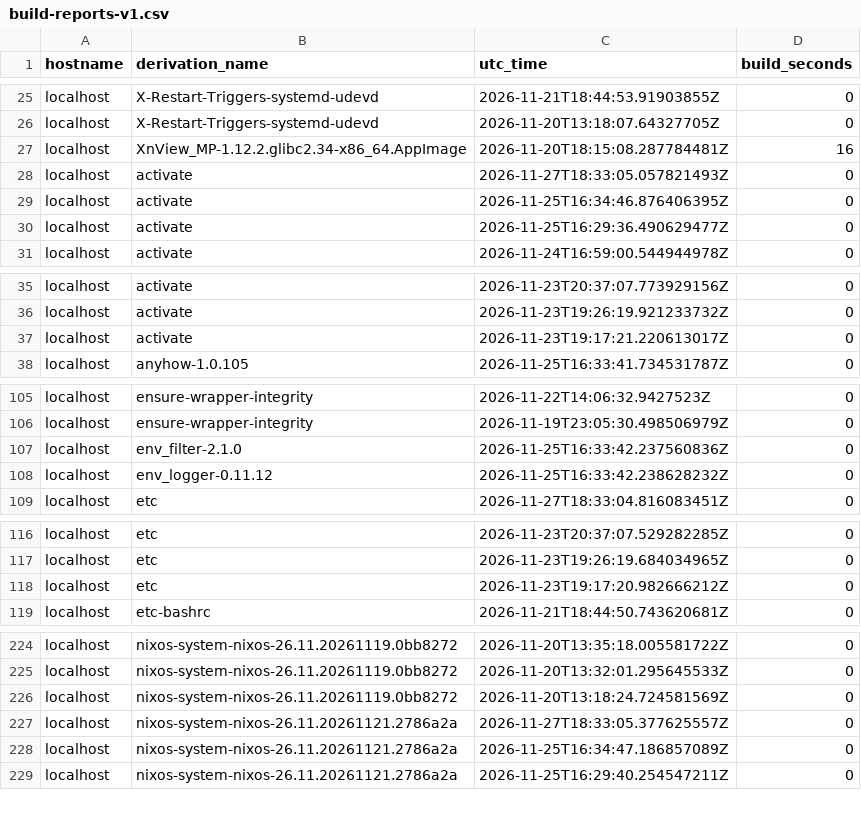
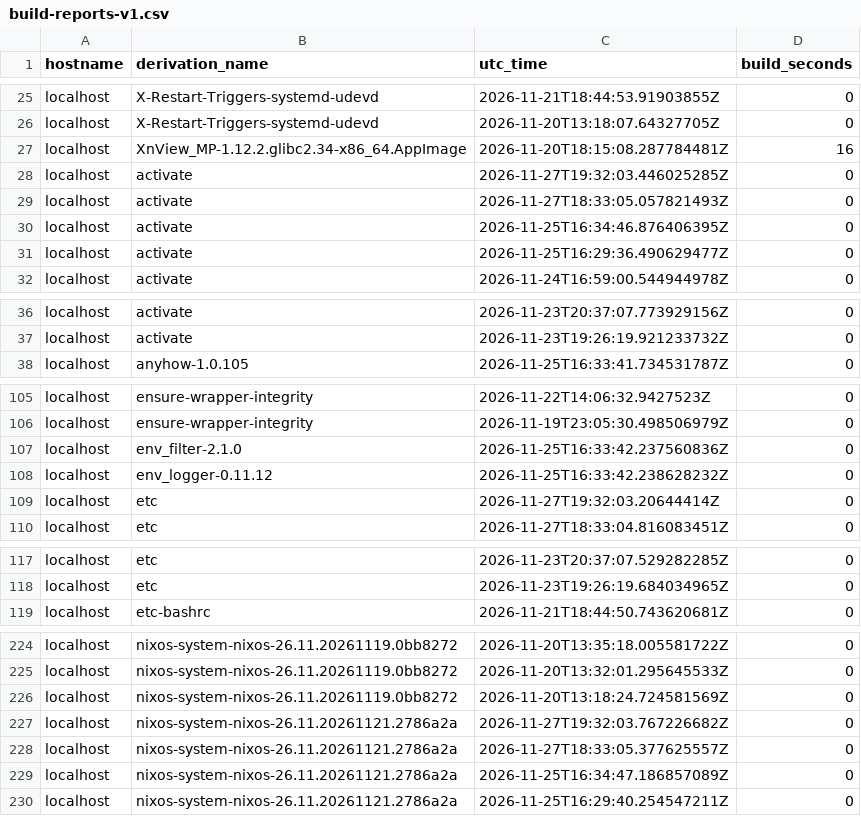
Before and after one commit to lrestj/zbook, a CSV file: .local/state/rom/build-reports-v1.csv, drawn as a sheet; only a part is shown, gaps mark what is left out; the diff covers the shown part only.

Commit message:
Waybar without systemd service

```diff
--- a/.local/state/rom/build-reports-v1.csv
+++ b/.local/state/rom/build-reports-v1.csv
@@ -27,2 +27,3 @@ localhost,X-Restart-Triggers-systemd-udevd,2026-11-20T13:18:07.64327705Z,0
 localhost,XnView_MP-1.12.2.glibc2.34-x86_64.AppImage,2026-11-20T18:15:08.287784481Z,16
+localhost,activate,2026-11-27T19:32:03.446025285Z,0
 localhost,activate,2026-11-27T18:33:05.057821493Z,0
@@ -36,3 +37,2 @@ localhost,activate,2026-11-23T20:37:07.773929156Z,0
 localhost,activate,2026-11-23T19:26:19.921233732Z,0
-localhost,activate,2026-11-23T19:17:21.220613017Z,0
 localhost,anyhow-1.0.105,2026-11-25T16:33:41.734531787Z,0
@@ -108,2 +108,3 @@ localhost,env_filter-2.1.0,2026-11-25T16:33:42.237560836Z,0
 localhost,env_logger-0.11.12,2026-11-25T16:33:42.238628232Z,0
+localhost,etc,2026-11-27T19:32:03.20644414Z,0
 localhost,etc,2026-11-27T18:33:04.816083451Z,0
@@ -117,3 +118,2 @@ localhost,etc,2026-11-23T20:37:07.529282285Z,0
 localhost,etc,2026-11-23T19:26:19.684034965Z,0
-localhost,etc,2026-11-23T19:17:20.982666212Z,0
 localhost,etc-bashrc,2026-11-21T18:44:50.743620681Z,0
@@ -226,2 +226,3 @@ localhost,nixos-system-nixos-26.11.20261119.0bb8272,2026-11-20T13:32:01.29564553
 localhost,nixos-system-nixos-26.11.20261119.0bb8272,2026-11-20T13:18:24.724581569Z,0
+localhost,nixos-system-nixos-26.11.20261121.2786a2a,2026-11-27T19:32:03.767226682Z,0
 localhost,nixos-system-nixos-26.11.20261121.2786a2a,2026-11-27T18:33:05.377625557Z,0
```
Also changed, not shown: 1 added row and 2 removed rows elsewhere in this file, 2 other files.
